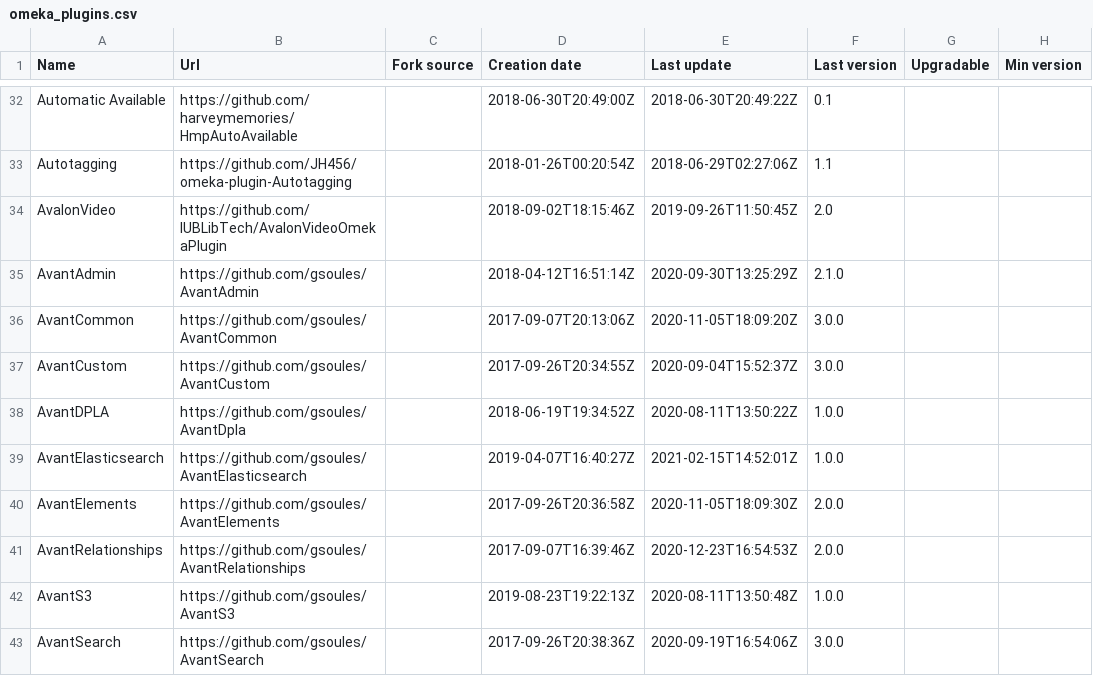
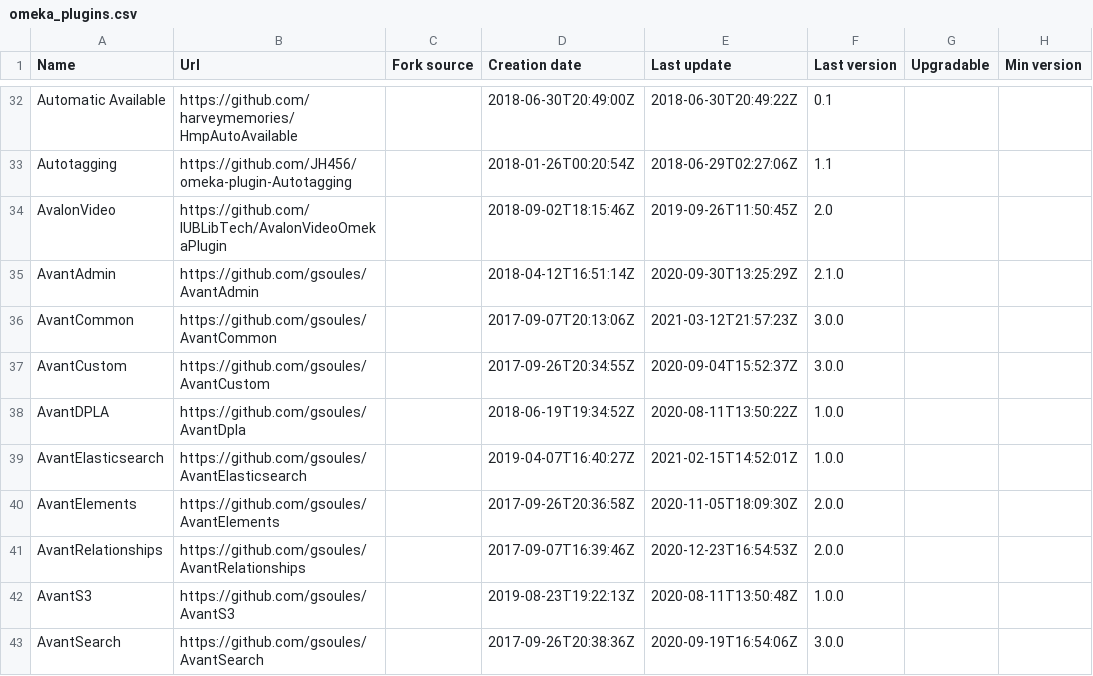
Before and after one commit to Daniel-KM/UpgradeToOmekaS, a CSV file: _data/omeka_plugins.csv, drawn as a sheet; only a part is shown, gaps mark what is left out; the diff covers the shown part only; the diff names each change by its address in the sheet, - before the commit and + after, or states it on an @@ line.

Commit message:
Updated lists.

```diff
--- a/_data/omeka_plugins.csv
+++ b/_data/omeka_plugins.csv
-E36 (Last update): 2020-11-05T18:09:20Z
+E36 (Last update): 2021-03-12T21:57:23Z
```
Also changed, not shown: 1 added row and 7 edited cells elsewhere in this file, _data/omeka_s_modules.csv, _data/omeka_s_themes.csv, 1 other file.
